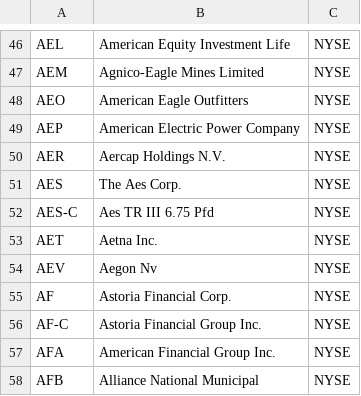
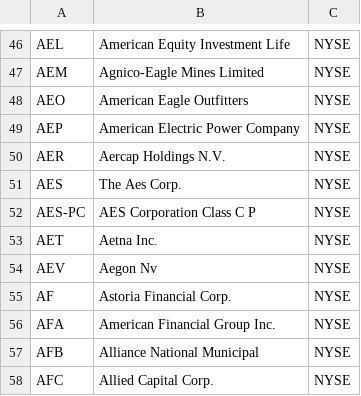
Before and after one commit to dhhagan/stocks, a CSV file: scripts/stock_info.csv, drawn as a sheet; only a part is shown, gaps mark what is left out; the shorter side is filled out with more unchanged rows; the diff covers the shown part only.

```diff
--- a/scripts/stock_info.csv
+++ b/scripts/stock_info.csv
@@ -51,3 +51,3 @@ AER,Aercap Holdings N.V.,NYSE
 AES,The Aes Corp.,NYSE
-AES-C,Aes TR III 6.75 Pfd,NYSE
+AES-PC,AES Corporation Class C P,NYSE
 AET,Aetna Inc.,NYSE
@@ -55,3 +55,2 @@ AEV,Aegon Nv,NYSE
 AF,Astoria Financial Corp.,NYSE
-AF-C,Astoria Financial Group Inc.,NYSE
 AFA,American Financial Group Inc.,NYSE
```
Also changed, not shown: 15 edited cells elsewhere in this file, 6 other files.
